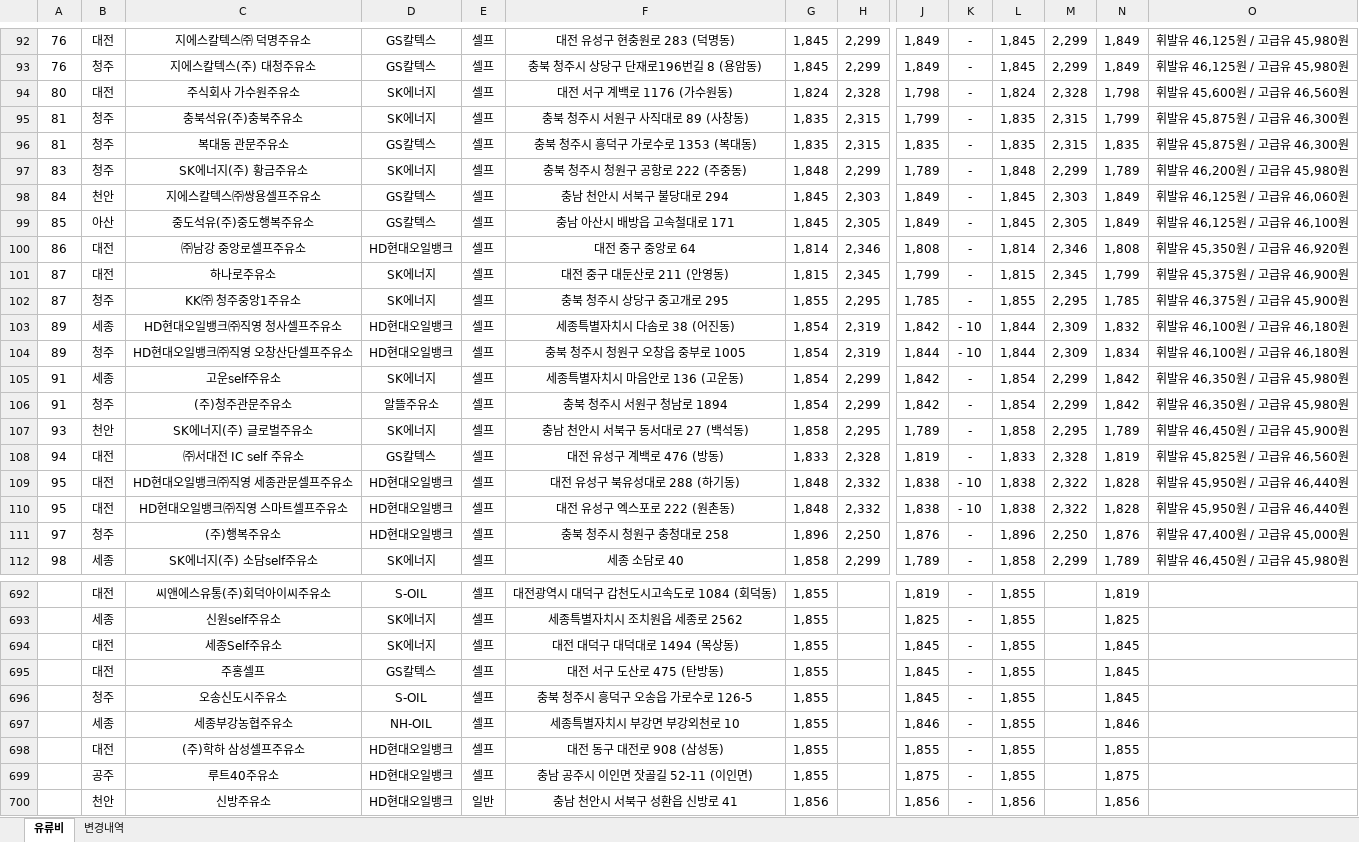
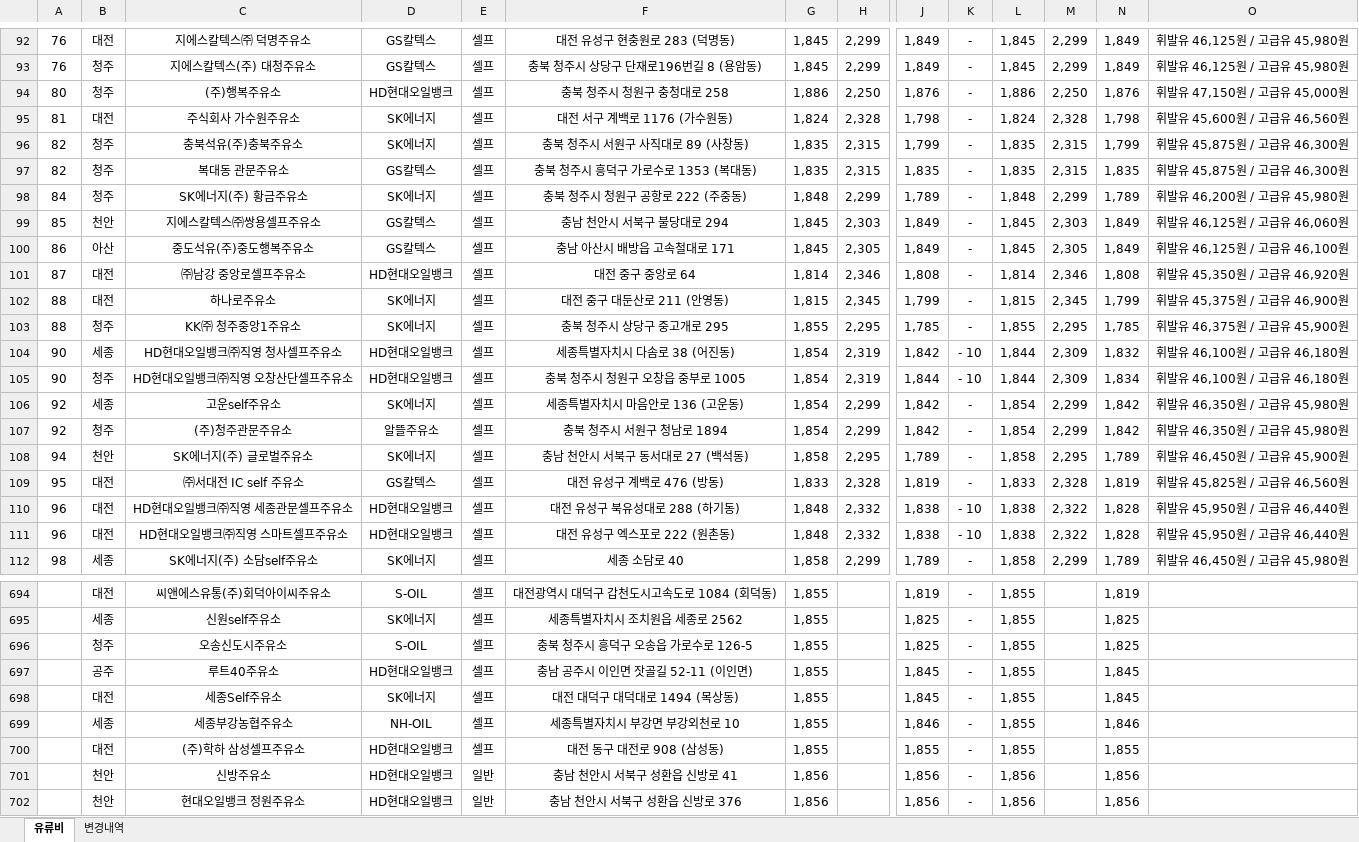
Before and after one commit to krwizxp/fcupdater, an Excel workbook: fuel_cost_chungcheong.xlsx, sheet 유류비, drawn as a sheet; only a part is shown, gaps mark what is left out; the shorter side is filled out with more unchanged rows; values as stored, in another font and other column widths than the file's, no borders; removed rows and columns are numbered as before the commit, all else as after; rows hold the shown columns only; the diff covers the shown part only; the diff names each change by its address in the sheet, - before the commit and + after, or states it on an @@ line.

Commit message:
Simplify workbook updates and refresh fuel data

```diff
--- a/fuel_cost_chungcheong.xlsx (sheet 유류비)
+++ b/fuel_cost_chungcheong.xlsx (sheet 유류비)
+row 94: 80 | 청주 | (주)행복주유소 | HD현대오일뱅크 | 셀프 | 충북 청주시 청원구 충청대로 258 | 1,886 | 2,250 | 1,876 | - | 1,886 | 2,250 | 1,876 | 휘발유 47,150원 / 고급유 45,000원
-A95: 80
+A95: 81
-A96:A97: 81
+A96:A97: 82
-A98: 83
+A98: 84
-A99: 84
+A99: 85
-A100: 85
+A100: 86
-A101: 86
+A101: 87
-A102:A103: 87
+A102:A103: 88
-A104:A105: 89
+A104:A105: 90
-A106:A107: 91
+A106:A107: 92
-A108: 93
+A108: 94
-A109: 94
+A109: 95
-A110:A111: 95
+A110:A111: 96
-row 111: 97 | 청주 | (주)행복주유소 | HD현대오일뱅크 | 셀프 | 충북 청주시 청원구 충청대로 258 | 1,896 | 2,250 | 1,876 | - | 1,896 | 2,250 | 1,876 | 휘발유 47,400원 / 고급유 45,000원
+row 696:  | 청주 | 오송신도시주유소 | S-OIL | 셀프 | 충북 청주시 흥덕구 오송읍 가로수로 126-5 | 1,855 |  | 1,825 | - | 1,855 |  | 1,825
+row 697:  | 공주 | 루트40주유소 | HD현대오일뱅크 | 셀프 | 충남 공주시 이인면 잣골길 52-11 (이인면) | 1,855 |  | 1,845 | - | 1,855 |  | 1,845
-row 695:  | 대전 | 주홍셀프 | GS칼텍스 | 셀프 | 대전 서구 도산로 475 (탄방동) | 1,855 |  | 1,845 | - | 1,855 |  | 1,845
-row 696:  | 청주 | 오송신도시주유소 | S-OIL | 셀프 | 충북 청주시 흥덕구 오송읍 가로수로 126-5 | 1,855 |  | 1,845 | - | 1,855 |  | 1,845
-row 699:  | 공주 | 루트40주유소 | HD현대오일뱅크 | 셀프 | 충남 공주시 이인면 잣골길 52-11 (이인면) | 1,855 |  | 1,875 | - | 1,855 |  | 1,875
```
Also changed, not shown: 20 added rows, 19 removed rows and 18 edited cells elsewhere in this sheet, sheet 변경내역, formulas that keep their value, 17 other files.
